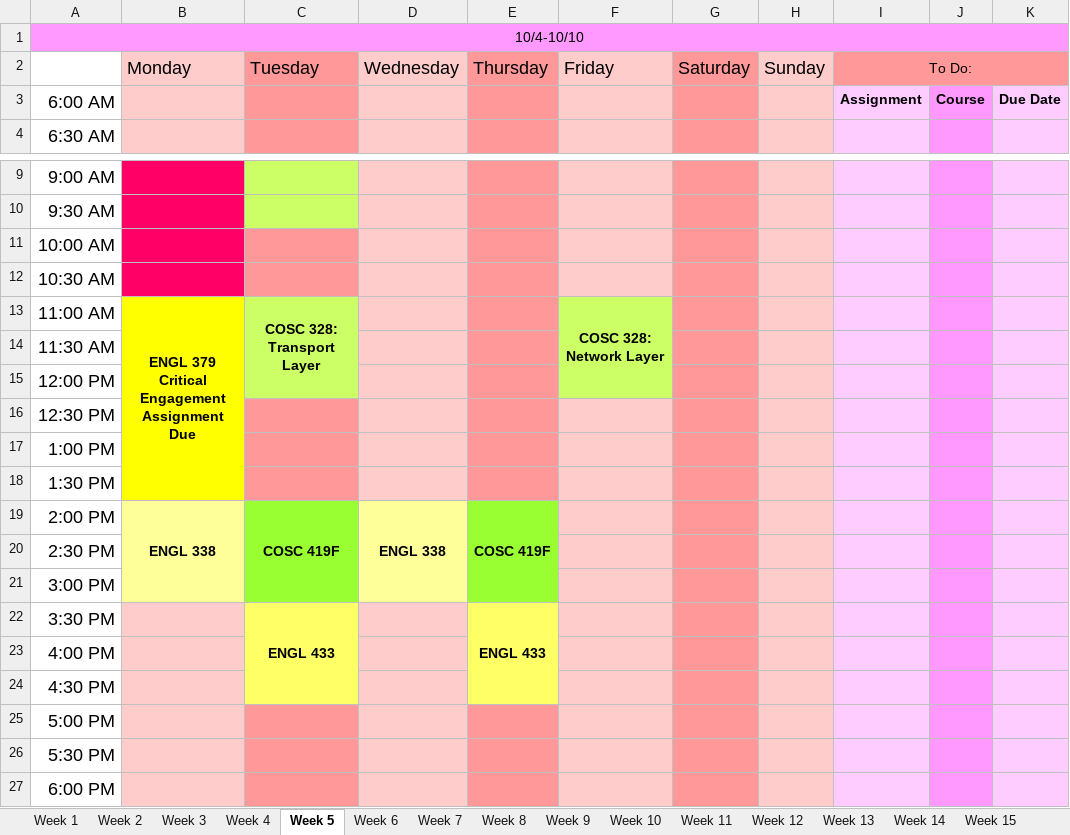
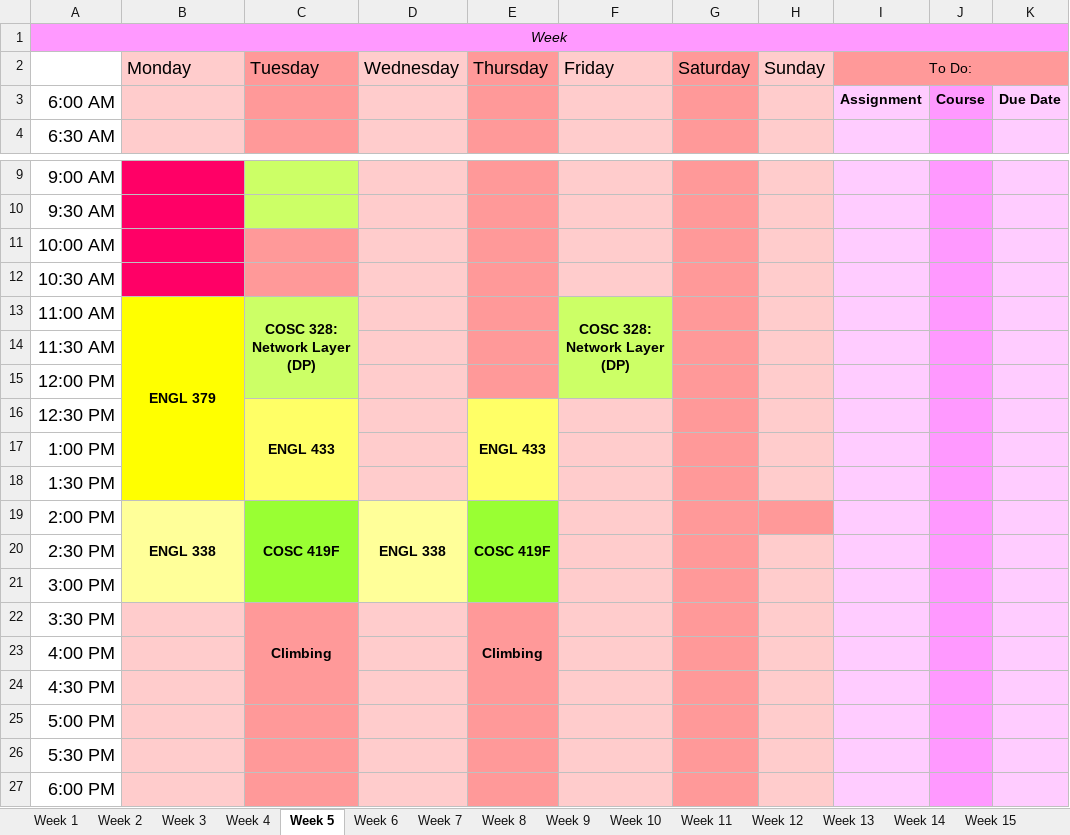
Before and after one commit to hashslingingslasher-wb/UBCO_21-22, an Excel workbook: term_1/Assignment_Planner.xlsx, sheet Week 5, drawn as a sheet; only a part is shown, gaps mark what is left out; values as stored, in another font and other column widths than the file's, no borders; the diff names each change by its address in the sheet, - before the commit and + after, or states it on an @@ line.

Commit message:
Updated planner and started assignments

```diff
--- a/term_1/Assignment_Planner.xlsx (sheet Week 5)
+++ b/term_1/Assignment_Planner.xlsx (sheet Week 5)
-A1: 10/4-10/10
+A1: Week
-A1 italic: off
+A1 italic: on
-B13: ENGL 379 Critical Engagement Assignment Due
+B13: ENGL 379
-C13: COSC 328: Transport Layer
+C13: COSC 328: Network Layer (DP)
-F13: COSC 328: Network Layer
+F13: COSC 328: Network Layer (DP)
-C16: (empty)
+C16: ENGL 433
-C16:C18 fill: #FF9999
+C16:C18 fill: #FFFF66
+C16:C18 merged
-E16: (empty)
+E16: ENGL 433
-E16:E18 fill: #FF9999
+E16:E18 fill: #FFFF66
+E16:E18 merged
-H19 fill: #FFCCCC
+H19 fill: #FF9999
-C22: ENGL 433
+C22: Climbing
-C22:C24 fill: #FFFF66
+C22:C24 fill: #FF9999
-E22: ENGL 433
+E22: Climbing
-E22:E24 fill: #FFFF66
+E22:E24 fill: #FF9999
```
Also changed, not shown: sheet Week 3, sheet Week 4, sheet Week 6, sheet Week 2, sheet Week 9, sheet Week 10, 7 more sheets, 6 other files.
